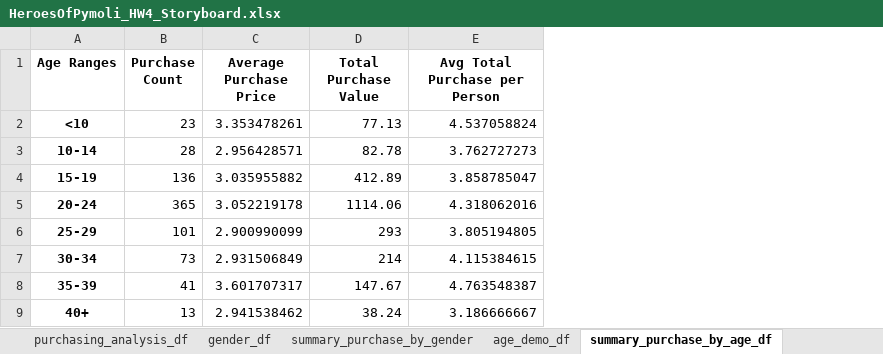
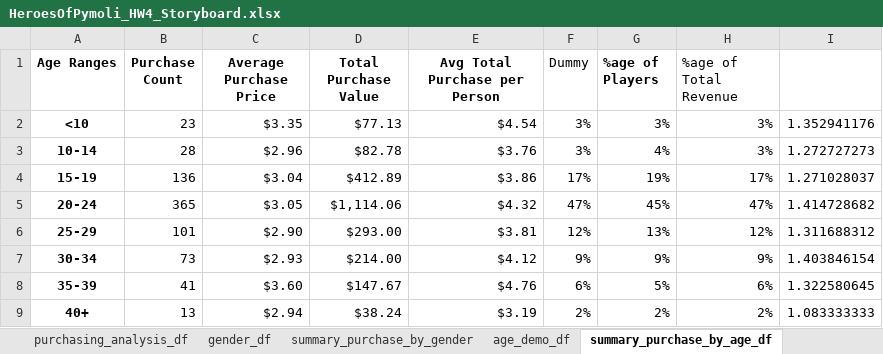
Before and after one commit to nqazimn/pandas-challenge, an Excel workbook: HeroesOfPymoli/HeroesOfPymoli_HW4_Storyboard.xlsx, sheet summary_purchase_by_age_df, drawn as a sheet; values as stored, in another font and other column widths than the file's, no borders; charts and pictures not drawn; the diff names each change by its address in the sheet, - before the commit and + after, or states it on an @@ line.

```diff
--- a/HeroesOfPymoli/HeroesOfPymoli_HW4_Storyboard.xlsx (sheet summary_purchase_by_age_df)
+++ b/HeroesOfPymoli/HeroesOfPymoli_HW4_Storyboard.xlsx (sheet summary_purchase_by_age_df)
+column F (Dummy), rows 2-9: 3% | 3% | 17% | 47% | 12% | 9% | 6% | 2%
+column G (%age of Players), rows 2-9: 3% | 4% | 19% | 45% | 13% | 9% | 5% | 2%
+column H (%age of Total Revenue), rows 2-9: 3% | 3% | 17% | 47% | 12% | 9% | 6% | 2%
+column I, rows 2-9: 1.352941176 | 1.272727273 | 1.271028037 | 1.414728682 | 1.311688312 | 1.403846154 | 1.322580645 | 1.083333333
-C2 (Average Purchase Price): 3.353478261
+C2 (Average Purchase Price): $3.35
-D2 (Total Purchase Value): 77.13
+D2 (Total Purchase Value): $77.13
-E2 (Avg Total Purchase per Person): 4.537058824
+E2 (Avg Total Purchase per Person): $4.54
-C3 (Average Purchase Price): 2.956428571
+C3 (Average Purchase Price): $2.96
-D3 (Total Purchase Value): 82.78
+D3 (Total Purchase Value): $82.78
-E3 (Avg Total Purchase per Person): 3.762727273
+E3 (Avg Total Purchase per Person): $3.76
-C4 (Average Purchase Price): 3.035955882
+C4 (Average Purchase Price): $3.04
-D4 (Total Purchase Value): 412.89
+D4 (Total Purchase Value): $412.89
-E4 (Avg Total Purchase per Person): 3.858785047
+E4 (Avg Total Purchase per Person): $3.86
-C5 (Average Purchase Price): 3.052219178
+C5 (Average Purchase Price): $3.05
-D5 (Total Purchase Value): 1114.06
+D5 (Total Purchase Value): $1,114.06
-E5 (Avg Total Purchase per Person): 4.318062016
+E5 (Avg Total Purchase per Person): $4.32
-C6 (Average Purchase Price): 2.900990099
+C6 (Average Purchase Price): $2.90
-D6 (Total Purchase Value): 293
+D6 (Total Purchase Value): $293.00
-E6 (Avg Total Purchase per Person): 3.805194805
+E6 (Avg Total Purchase per Person): $3.81
-C7 (Average Purchase Price): 2.931506849
+C7 (Average Purchase Price): $2.93
-D7 (Total Purchase Value): 214
+D7 (Total Purchase Value): $214.00
-E7 (Avg Total Purchase per Person): 4.115384615
+E7 (Avg Total Purchase per Person): $4.12
-C8 (Average Purchase Price): 3.601707317
+C8 (Average Purchase Price): $3.60
-D8 (Total Purchase Value): 147.67
+D8 (Total Purchase Value): $147.67
-E8 (Avg Total Purchase per Person): 4.763548387
+E8 (Avg Total Purchase per Person): $4.76
-C9 (Average Purchase Price): 2.941538462
+C9 (Average Purchase Price): $2.94
-D9 (Total Purchase Value): 38.24
+D9 (Total Purchase Value): $38.24
-E9 (Avg Total Purchase per Person): 3.186666667
+E9 (Avg Total Purchase per Person): $3.19
```
Also changed, not shown: sheet summary_purchase_by_SN, sheet profitable_df, sheet popular_df, sheet summary_purchase_by_gender, sheet age_demo_df, sheet purchasing_analysis_df, 1 more sheet, charts or pictures.
